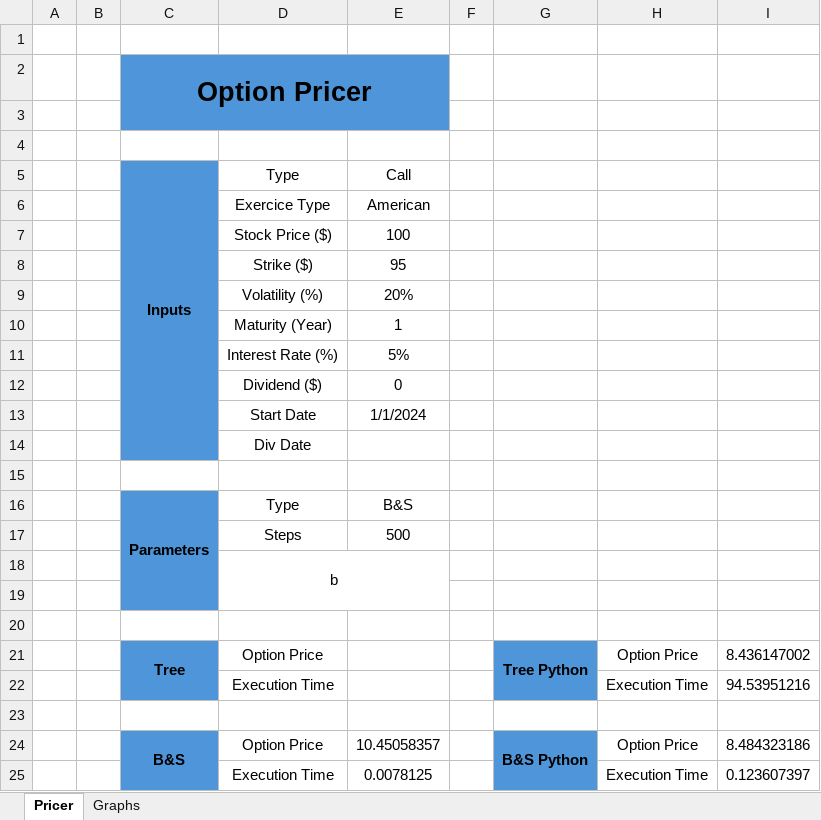
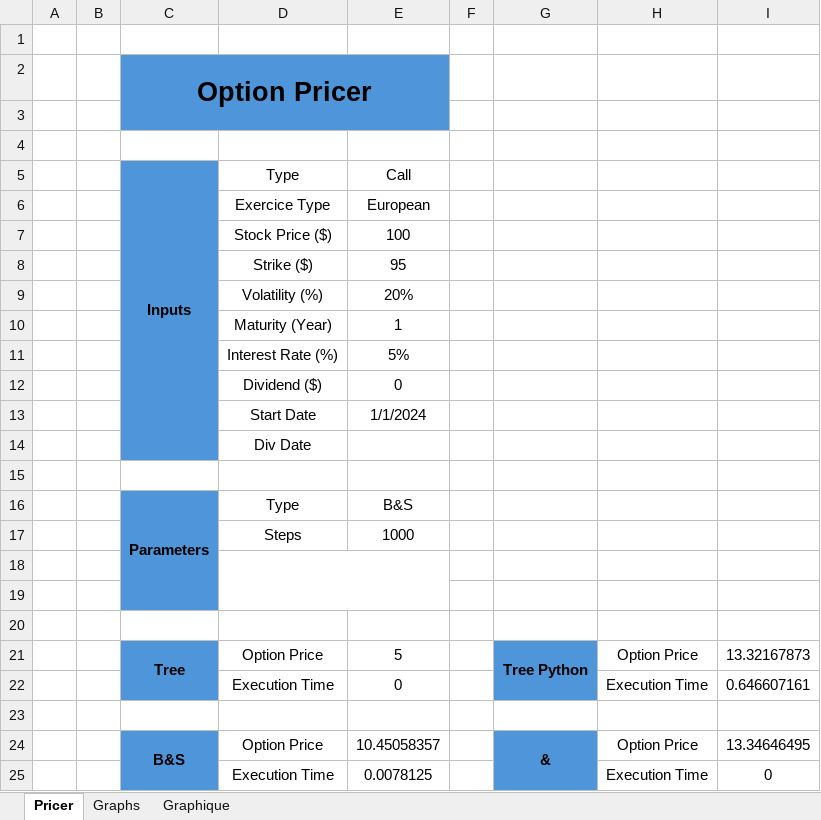
Before and after one commit to baptistedfr/Trinomial-Tree, an Excel workbook: PricingOptions.xlsm, sheet Pricer, drawn as a sheet; values as stored, in another font and other column widths than the file's, no borders; charts and pictures and conditional formats not drawn; removed rows and columns are numbered as before the commit, all else as after; the diff names each change by its address in the sheet, - before the commit and + after, or states it on an @@ line.

```diff
--- a/PricingOptions.xlsm (sheet Pricer)
+++ b/PricingOptions.xlsm (sheet Pricer)
+sheet tab: Graphique
-E6 (Call): American
+E6 (Call): European
-C16:C19 merged
+C16:C19 merged
-E17 (Call): 500
+E17 (Call): 1000
-row 18:  |  |  | b
+D18:E19 merged
-C19 fill: none
+C19 fill: #4E95D9
-row 21:  |  | Tree | Option Price |  |  | Tree Python | Option Price | 8.436147002
-row 22:  |  |  | Execution Time |  |  |  | Execution Time | 94.53951216
+row 21:  |  | Tree | Option Price | 5 |  | Tree Python | Option Price | 13.32167873
+row 22:  |  |  | Execution Time | 0 |  |  | Execution Time | 0.646607161
+row 23: (empty)
-G24: B&S Python
+G24: &
-I24: 8.484323186
+I24: 13.34646495
-I25: 0.123607397
+I25: 0
```
Also changed, not shown: charts or pictures, 6 other files.
